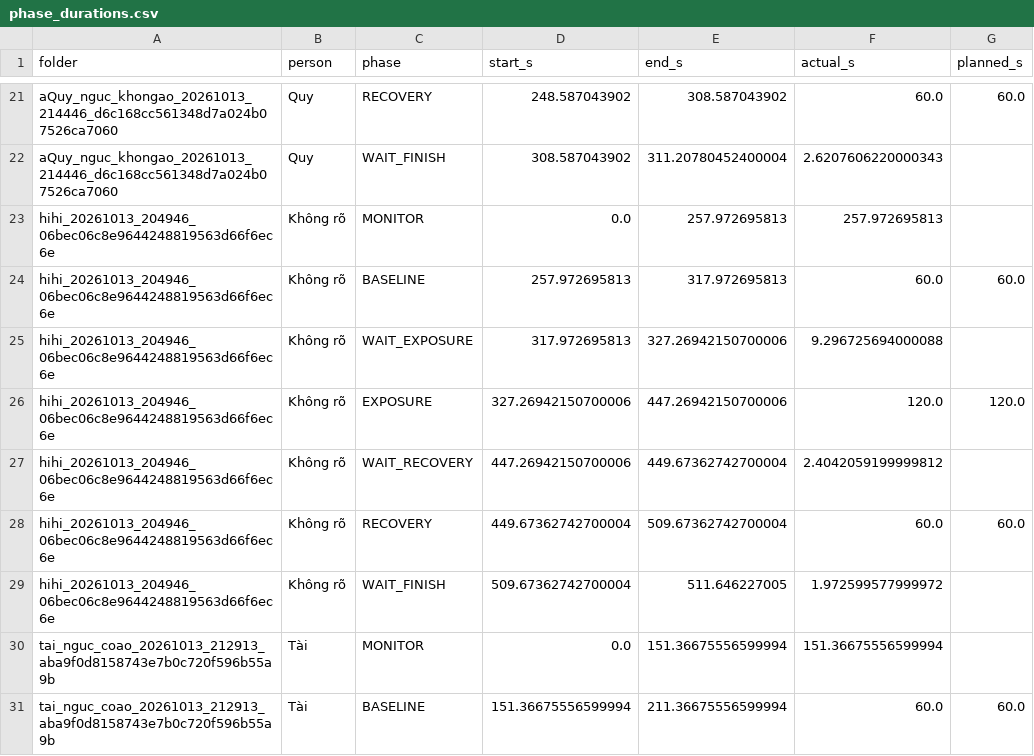
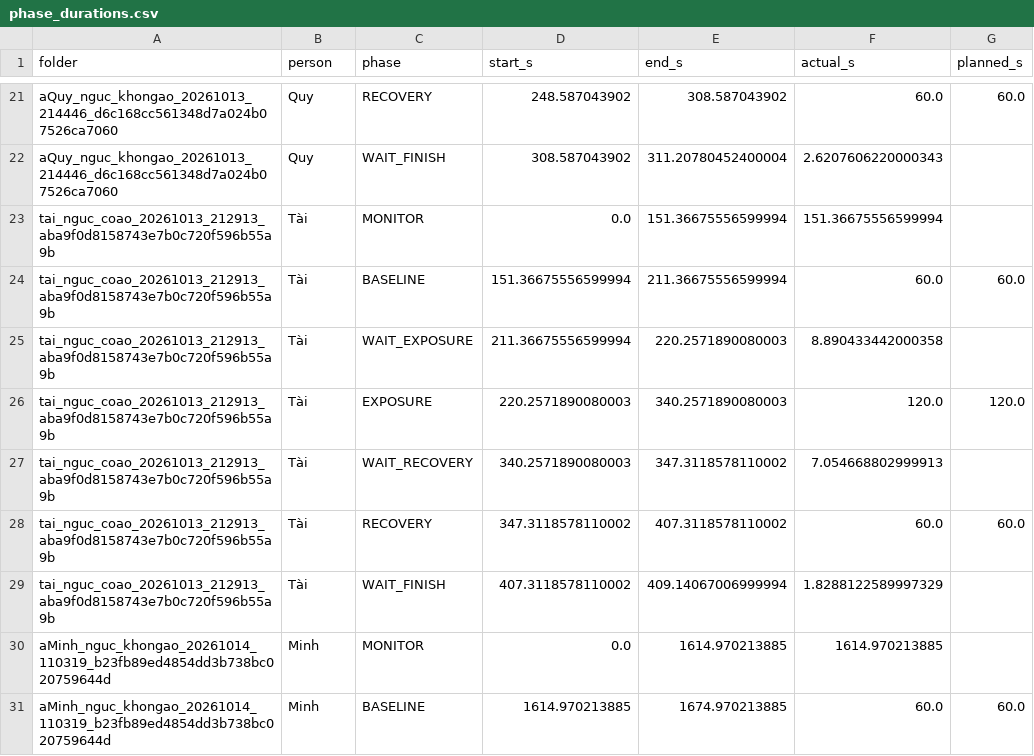
Before and after one commit to Phucluu2809/PBL6, a CSV file: data/chua_co_loc_khi_van_3_c/report_outputs/tables/phase_durations.csv, drawn as a sheet; only a part is shown, gaps mark what is left out; the shorter side is filled out with more unchanged rows; the diff names each change by its address in the sheet, - before the commit and + after, or states it on an @@ line.

```diff
--- a/data/chua_co_loc_khi_van_3_c/report_outputs/tables/phase_durations.csv
+++ b/data/chua_co_loc_khi_van_3_c/report_outputs/tables/phase_durations.csv
-row 23: hihi_20261013_204946_06bec06c8e9644248819563d66f6ec6e | Không rõ | MONITOR | 0.0 | 257.972695813 | 257.972695813
-row 24: hihi_20261013_204946_06bec06c8e9644248819563d66f6ec6e | Không rõ | BASELINE | 257.972695813 | 317.972695813 | 60.0 | 60.0
-row 25: hihi_20261013_204946_06bec06c8e9644248819563d66f6ec6e | Không rõ | WAIT_EXPOSURE | 317.972695813 | 327.26942150700006 | 9.296725694000088
-row 26: hihi_20261013_204946_06bec06c8e9644248819563d66f6ec6e | Không rõ | EXPOSURE | 327.26942150700006 | 447.26942150700006 | 120.0 | 120.0
-row 27: hihi_20261013_204946_06bec06c8e9644248819563d66f6ec6e | Không rõ | WAIT_RECOVERY | 447.26942150700006 | 449.67362742700004 | 2.4042059199999812
-row 28: hihi_20261013_204946_06bec06c8e9644248819563d66f6ec6e | Không rõ | RECOVERY | 449.67362742700004 | 509.67362742700004 | 60.0 | 60.0
-row 29: hihi_20261013_204946_06bec06c8e9644248819563d66f6ec6e | Không rõ | WAIT_FINISH | 509.67362742700004 | 511.646227005 | 1.972599577999972
```
Also changed, not shown: data/chua_co_loc_khi_van_3_c/report_outputs/tables/metadata_audit.csv, data/chua_co_loc_khi_van_3_c/report_outputs/tables/person_day_changes.csv, 25 other files.
